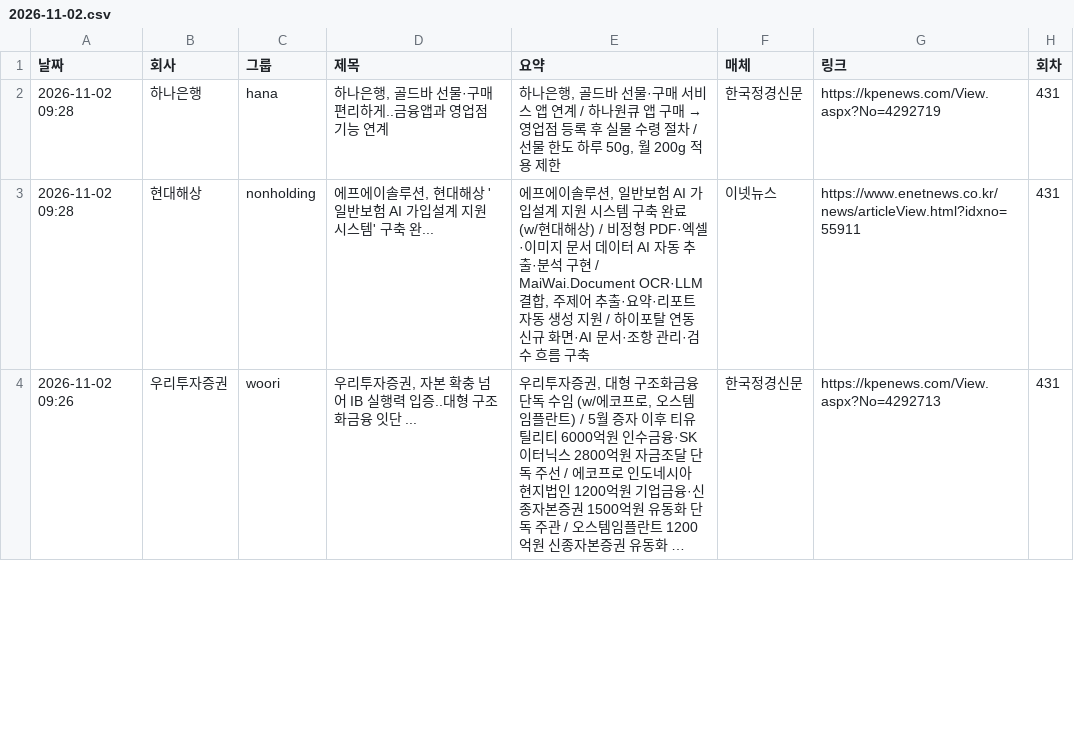
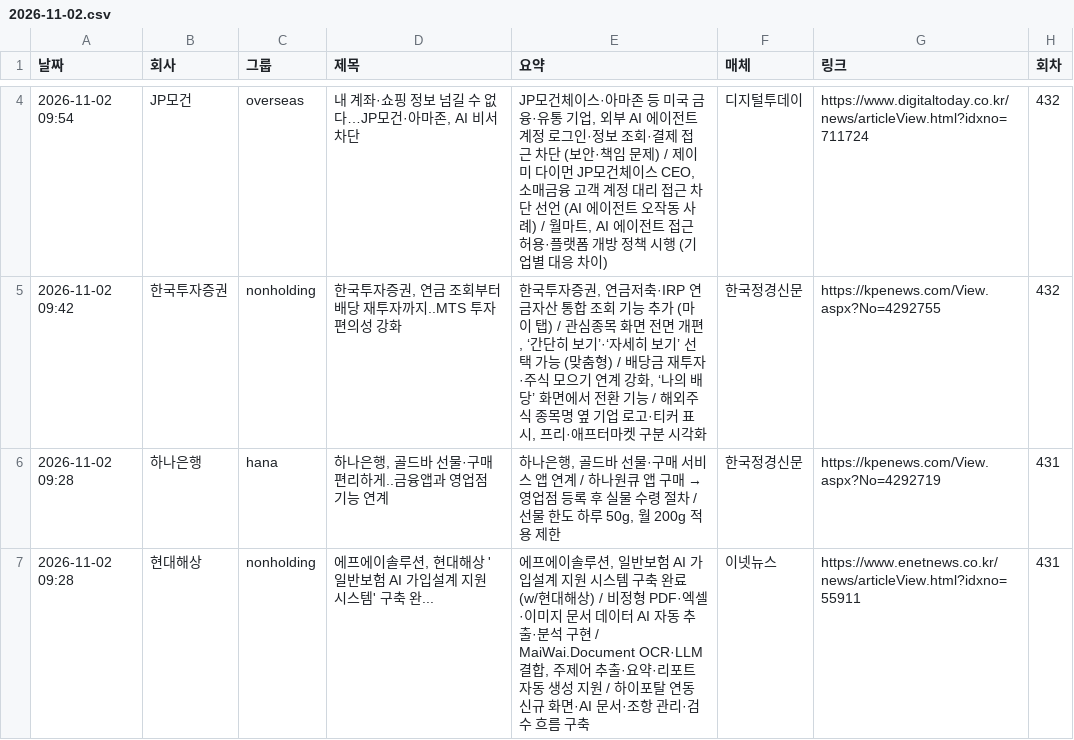
Before and after one commit to yeo6119-commits/financial-news, a CSV file: archive/2026-11-02.csv, drawn as a sheet; only a part is shown, gaps mark what is left out; the shorter side is filled out with more unchanged rows; long unchanged cells end in …; the diff covers the shown part only; the diff names each change by its address in the sheet, - before the commit and + after, or states it on an @@ line.

```diff
--- a/archive/2026-11-02.csv
+++ b/archive/2026-11-02.csv
+row 4: 2026-11-02 09:54 | JP모건 | overseas | 내 계좌·쇼핑 정보 넘길 수 없다…JP모건·아마존, AI 비서 차단 | JP모건체이스·아마존 등 미국 금융·유통 기업, 외부 AI 에이전트 계정 로그인·정보 조회·결제 접근 차단 (보안·책임 문제) / 제이미 다이먼 JP모건체이스 CEO, 소매금융 고객 계정 대리 접근 차단 선언 (AI 에이전트 오작동 사례) / 월마트, AI 에이전트 접근 허용·플랫폼 개방 정책 시행 (기업별 대응 차이) | 디지털투데이 | https://www.digitaltoday.co.kr/news/articleView.html?idxno=711724 | 432
+row 5: 2026-11-02 09:42 | 한국투자증권 | nonholding | 한국투자증권, 연금 조회부터 배당 재투자까지..MTS 투자 편의성 강화 | 한국투자증권, 연금저축·IRP 연금자산 통합 조회 기능 추가 (마이 탭) / 관심종목 화면 전면 개편, ‘간단히 보기’·‘자세히 보기’ 선택 가능 (맞춤형) / 배당금 재투자·주식 모으기 연계 강화, ‘나의 배당’ 화면에서 전환 기능 / 해외주식 종목명 옆 기업 로고·티커 표시, 프리·애프터마켓 구분 시각화 | 한국정경신문 | https://kpenews.com/View.aspx?No=4292755 | 432
```
Also changed, not shown: 3 added rows elsewhere in this file, 3 other files.
